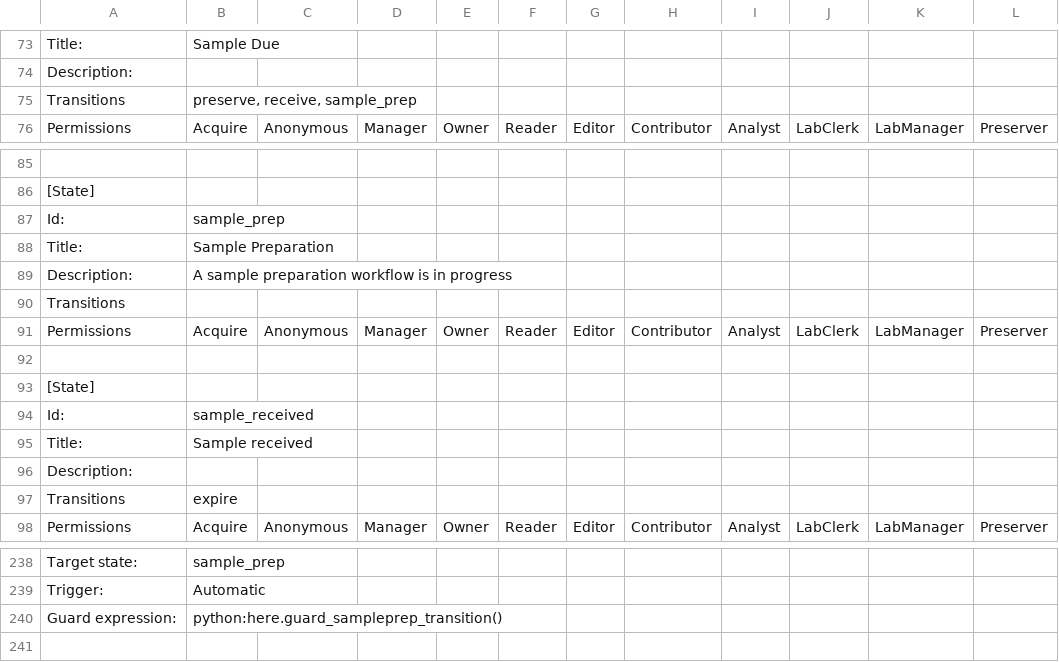
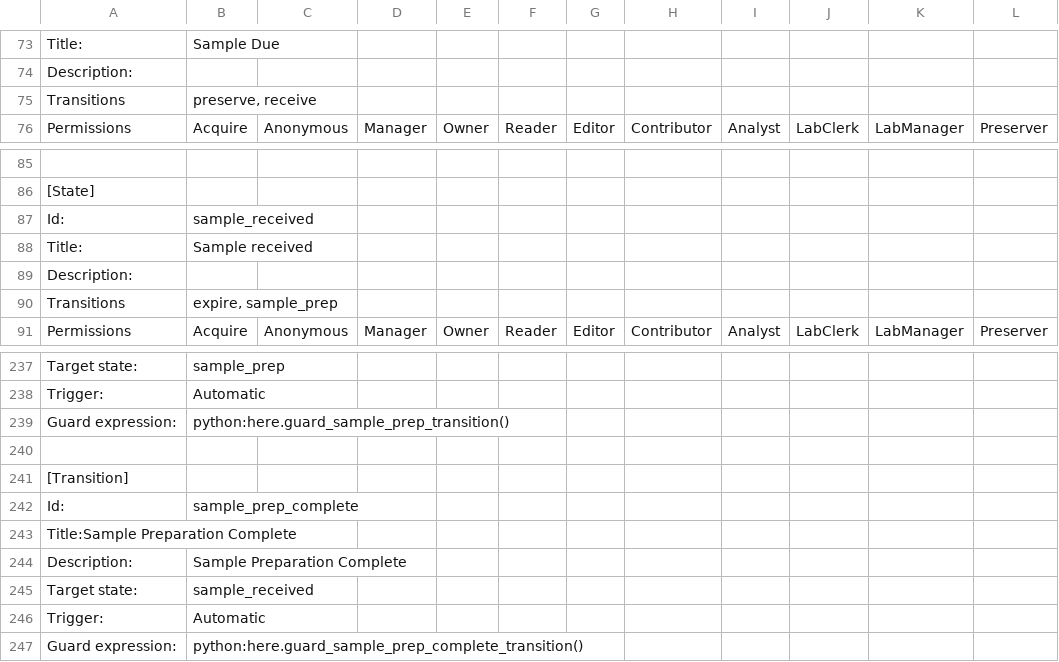
Before and after one commit to senaite/senaite.core, a CSV file: bika/lims/profiles/default/workflow_csv/bika_sample_workflow.csv, drawn as a sheet; only a part is shown, gaps mark what is left out; removed rows and columns are numbered as before the commit, all else as after; rows hold the shown columns only; the diff names each change by its address in the sheet, - before the commit and + after, or states it on an @@ line.

```diff
--- a/bika/lims/profiles/default/workflow_csv/bika_sample_workflow.csv
+++ b/bika/lims/profiles/default/workflow_csv/bika_sample_workflow.csv
-B75: preserve, receive, sample_prep
+B75: preserve, receive
@@ row 87 moved to row 102: Id: @@
@@ row 88 moved to row 103: Title: @@
@@ row 89 moved to row 104: Description: @@
@@ row 90 moved to row 105: Transitions @@
@@ row 91 moved to row 106: Permissions @@
-row 92: (empty)
@@ row 93 moved to row 101: [State] @@
-B90: expire
+B90: expire, sample_prep
-B239: python:here.guard_sampleprep_transition()
+B239: python:here.guard_sample_prep_transition()
+row 240: (empty)
+row 241: [Transition]
+row 242: Id: | sample_prep_complete
+row 243: Title:Sample Preparation Complete
+row 244: Description: | Sample Preparation Complete
+row 245: Target state: | sample_received
+row 246: Trigger: | Automatic
+row 247: Guard expression: | python:here.guard_sample_prep_complete_transition()
```
Also changed, not shown: bika/lims/profiles/default/workflow_csv/bika_ar_workflow.csv, 8 other files.
